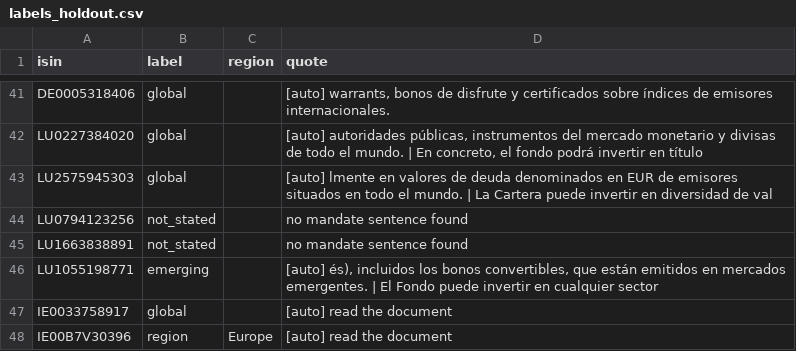
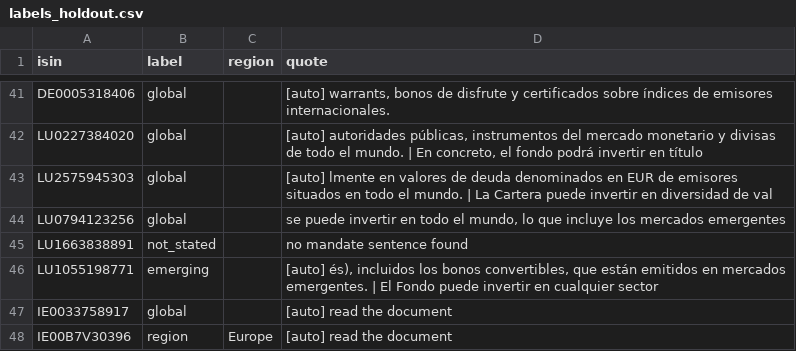
Before and after one commit to jacormenzana/fondos, a CSV file: doc/audit/geo_ground_truth/labels_holdout.csv, drawn as a sheet; only a part is shown, gaps mark what is left out.

```diff
--- a/doc/audit/geo_ground_truth/labels_holdout.csv
+++ b/doc/audit/geo_ground_truth/labels_holdout.csv
@@ -43,3 +43,3 @@ LU0227384020;global;;[auto] autoridades públicas, instrumentos del mercado mone
 LU2575945303;global;;[auto] lmente en valores de deuda denominados en EUR de emisores situados en todo el mundo. | La Cartera puede invertir en diversidad de val
-LU0794123256;not_stated;;no mandate sentence found
+LU0794123256;global;;se puede invertir en todo el mundo, lo que incluye los mercados emergentes
 LU1663838891;not_stated;;no mandate sentence found
```
Also changed, not shown: 23 other files.
